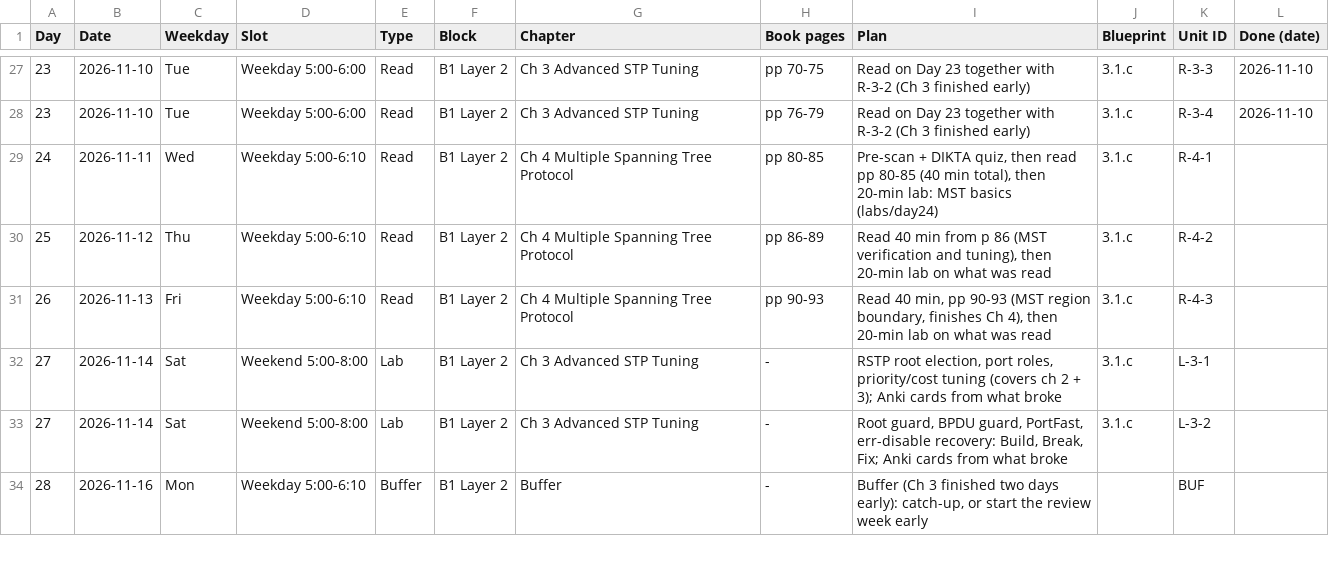
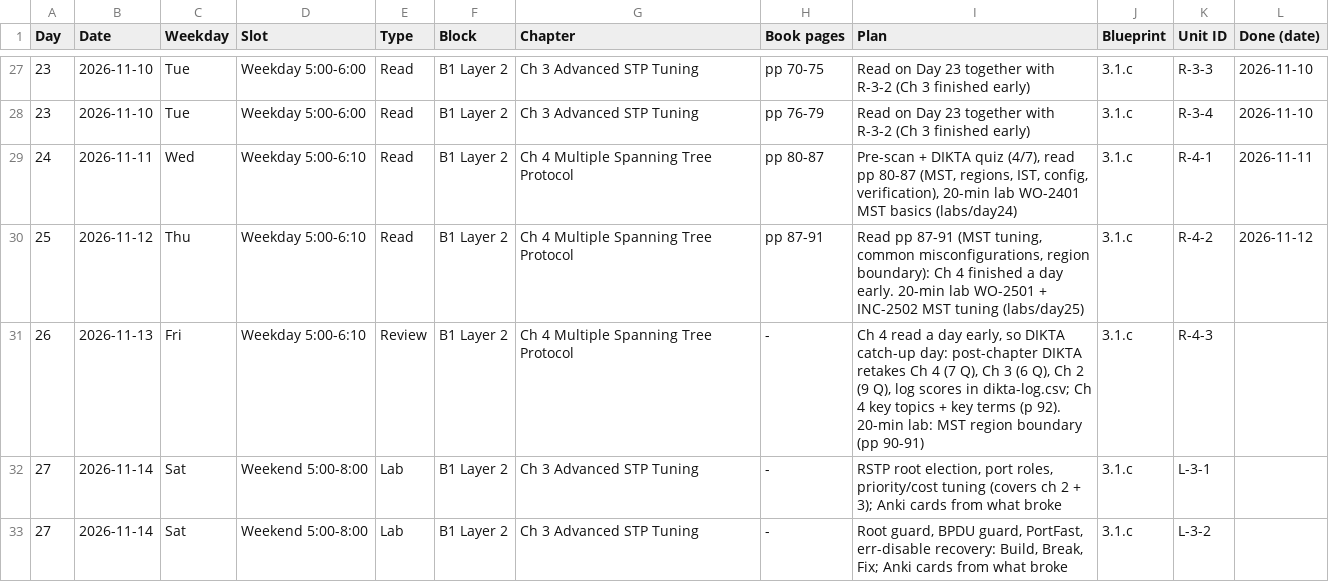
Before and after one commit to baltejgiri/project-encor, a CSV file: encor-session-schedule.csv, drawn as a sheet; only a part is shown, gaps mark what is left out; the shorter side is filled out with more unchanged rows.

```diff
--- a/encor-session-schedule.csv
+++ b/encor-session-schedule.csv
@@ -28,5 +28,5 @@ Day,Date,Weekday,Slot,Type,Block,Chapter,Book pages,Plan,Blueprint,Unit ID,Done
 23,2026-11-10,Tue,Weekday 5:00-6:00,Read,B1 Layer 2,Ch 3 Advanced STP Tuning,pp 76-79,Read on Day 23 together with R-3-2 (Ch 3 finished early),3.1.c,R-3-4,2026-11-10
-24,2026-11-11,Wed,Weekday 5:00-6:10,Read,B1 Layer 2,Ch 4 Multiple Spanning Tree Protocol,pp 80-85,"Pre-scan + DIKTA quiz, then read pp 80-85 (40 min total), then 20-min lab: MST basics (labs/day24)",3.1.c,R-4-1,
-25,2026-11-12,Thu,Weekday 5:00-6:10,Read,B1 Layer 2,Ch 4 Multiple Spanning Tree Protocol,pp 86-89,"Read 40 min from p 86 (MST verification and tuning), then 20-min lab on what was read",3.1.c,R-4-2,
-26,2026-11-13,Fri,Weekday 5:00-6:10,Read,B1 Layer 2,Ch 4 Multiple Spanning Tree Protocol,pp 90-93,"Read 40 min, pp 90-93 (MST region boundary, finishes Ch 4), then 20-min lab on what was read",3.1.c,R-4-3,
+24,2026-11-11,Wed,Weekday 5:00-6:10,Read,B1 Layer 2,Ch 4 Multiple Spanning Tree Protocol,pp 80-87,"Pre-scan + DIKTA quiz (4/7), read pp 80-87 (MST, regions, IST, config, verification), 20-min lab WO-2401 MST basics (labs/day24)",3.1.c,R-4-1,2026-11-11
+25,2026-11-12,Thu,Weekday 5:00-6:10,Read,B1 Layer 2,Ch 4 Multiple Spanning Tree Protocol,pp 87-91,"Read pp 87-91 (MST tuning, common misconfigurations, region boundary): Ch 4 finished a day early. 20-min lab WO-2501 + INC-2502 MST tuning (labs/day25)",3.1.c,R-4-2,2026-11-12
+26,2026-11-13,Fri,Weekday 5:00-6:10,Review,B1 Layer 2,Ch 4 Multiple Spanning Tree Protocol,-,"Ch 4 read a day early, so DIKTA catch-up day: post-chapter DIKTA retakes Ch 4 (7 Q), Ch 3 (6 Q), Ch 2 (9 Q), log scores in dikta-log.csv; Ch 4 key topics + key terms (p 92). 20-min lab: MST region boundary (pp 90-91)",3.1.c,R-4-3,
 27,2026-11-14,Sat,Weekend 5:00-8:00,Lab,B1 Layer 2,Ch 3 Advanced STP Tuning,-,"RSTP root election, port roles, priority/cost tuning (covers ch 2 + 3); Anki cards from what broke",3.1.c,L-3-1,
```
